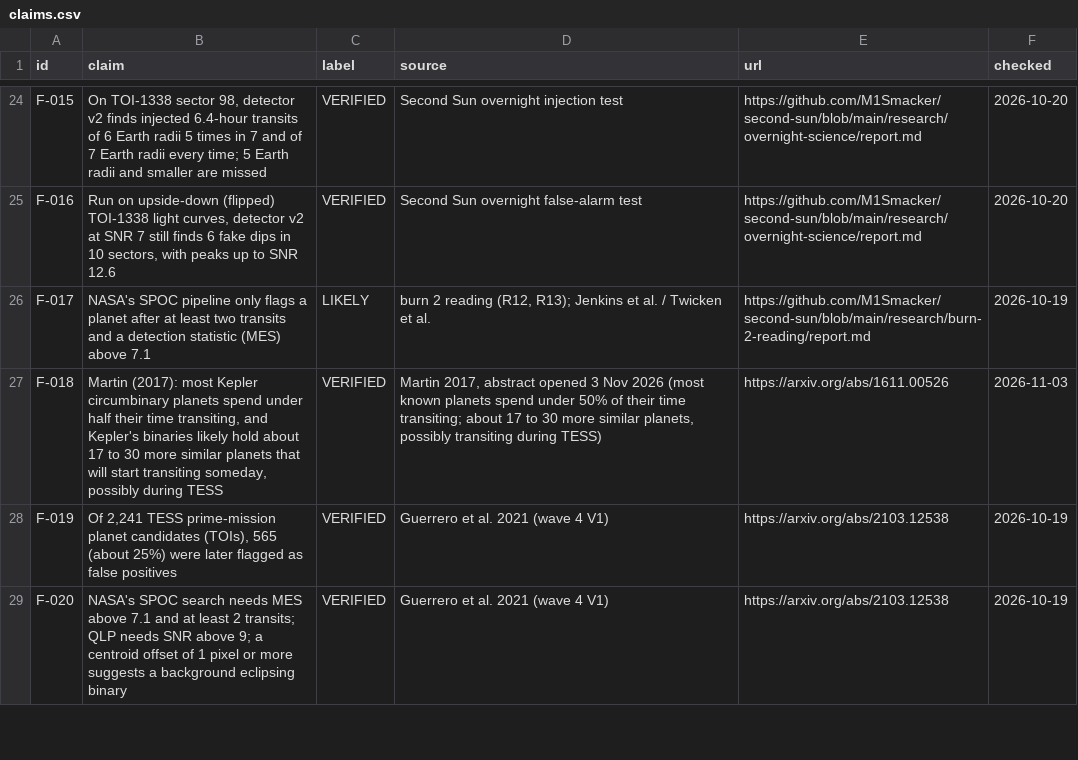
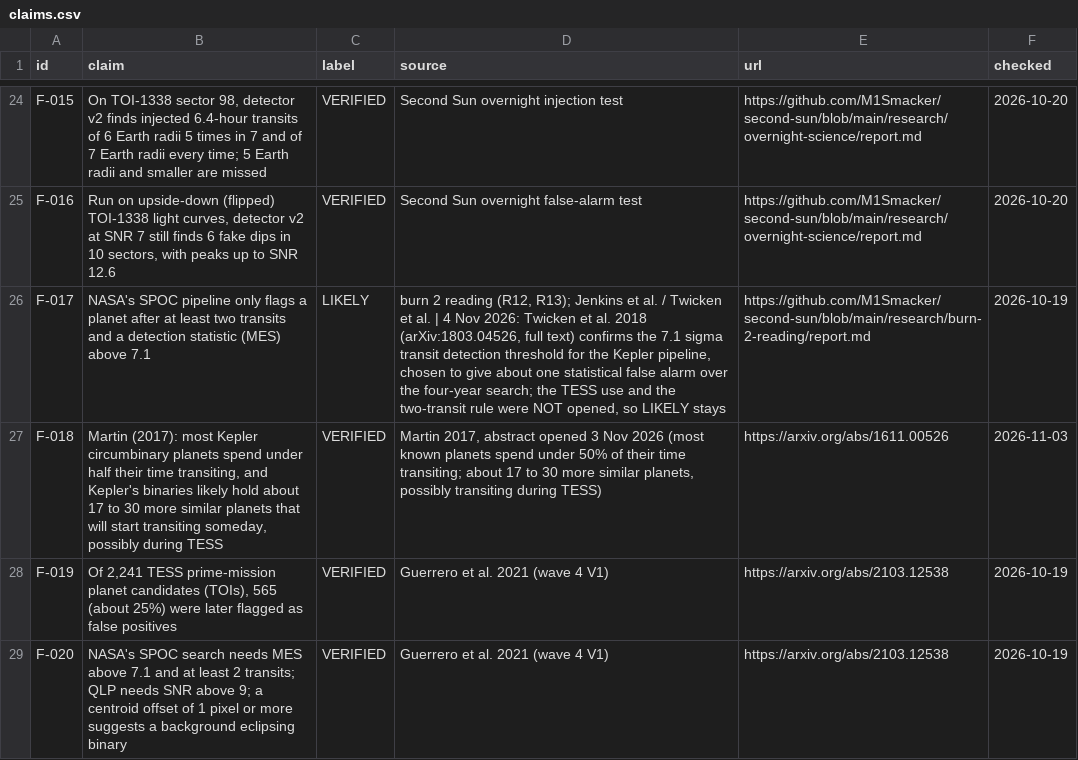
Before and after one commit to M1Smacker/second-sun, a CSV file: book/data/claims.csv, drawn as a sheet; only a part is shown, gaps mark what is left out.

Commit message:
Claim F-017: source note (Kepler 7.1 sigma confirmed, TESS use not opened)

```diff
--- a/book/data/claims.csv
+++ b/book/data/claims.csv
@@ -25,3 +25,3 @@ F-015,"On TOI-1338 sector 98, detector v2 finds injected 6.4-hour transits of 6
 F-016,"Run on upside-down (flipped) TOI-1338 light curves, detector v2 at SNR 7 still finds 6 fake dips in 10 sectors, with peaks up to SNR 12.6",VERIFIED,Second Sun overnight false-alarm test,https://github.com/M1Smacker/second-sun/blob/main/research/overnight-science/report.md,2026-10-20
-F-017,NASA's SPOC pipeline only flags a planet after at least two transits and a detection statistic (MES) above 7.1,LIKELY,"burn 2 reading (R12, R13); Jenkins et al. / Twicken et al.",https://github.com/M1Smacker/second-sun/blob/main/research/burn-2-reading/report.md,2026-10-19
+F-017,NASA's SPOC pipeline only flags a planet after at least two transits and a detection statistic (MES) above 7.1,LIKELY,"burn 2 reading (R12, R13); Jenkins et al. / Twicken et al. | 4 Nov 2026: Twicken et al. 2018 (arXiv:1803.04526, full text) confirms the 7.1 sigma transit detection threshold for the Kepler pipeline, chosen to give about one statistical false alarm over the four-year search; the TESS use and the two-transit rule were NOT opened, so LIKELY stays",https://github.com/M1Smacker/second-sun/blob/main/research/burn-2-reading/report.md,2026-10-19
 F-018,"Martin (2017): most Kepler circumbinary planets spend under half their time transiting, and Kepler's binaries likely hold about 17 to 30 more similar planets that will start transiting someday, possibly during TESS",VERIFIED,"Martin 2017, abstract opened 3 Nov 2026 (most known planets spend under 50% of their time transiting; about 17 to 30 more similar planets, possibly transiting during TESS)",https://arxiv.org/abs/1611.00526,2026-11-03
```
